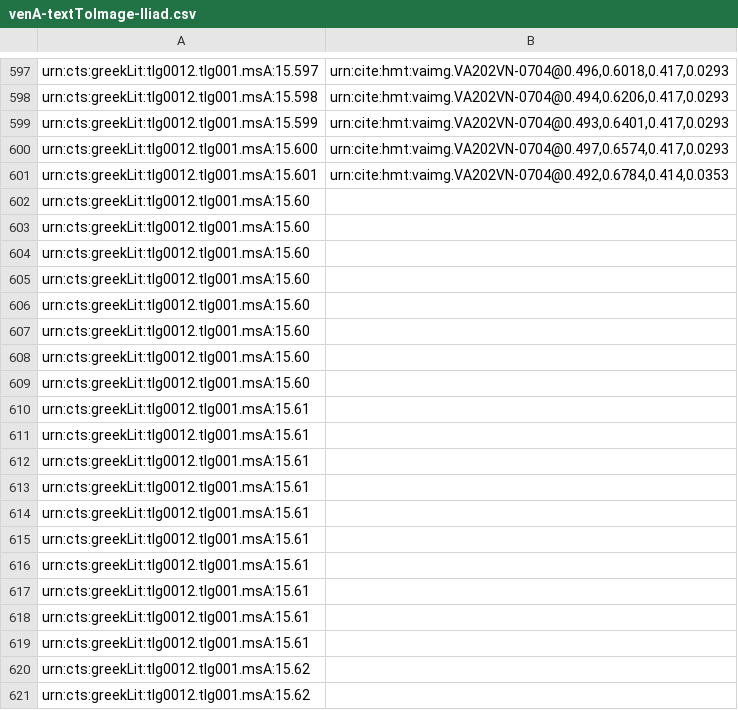
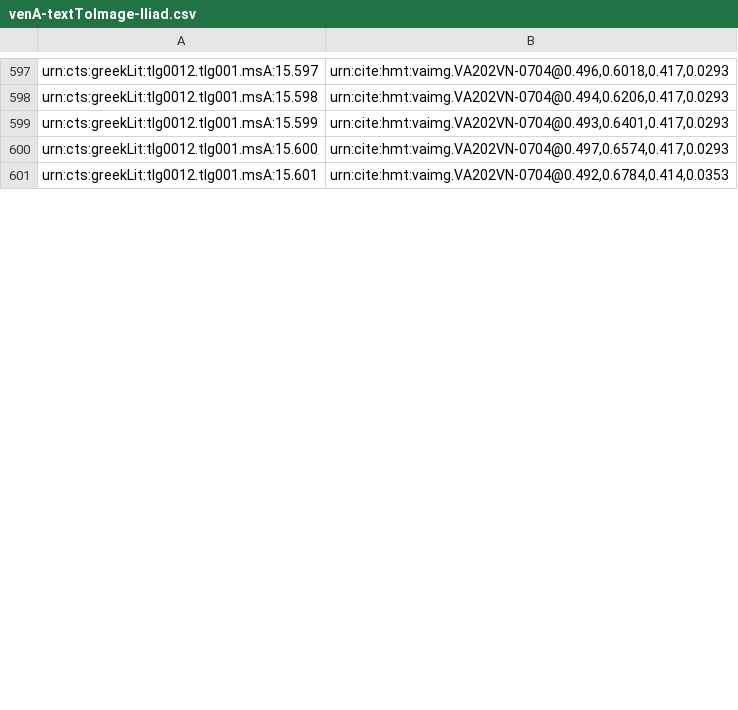
Before and after one commit to cjschu17/closed-venA-15, a CSV file: Indices/venA-textToImage-Iliad.csv, drawn as a sheet; only a part is shown, gaps mark what is left out; removed rows and columns are numbered as before the commit, all else as after; the diff covers the shown part only; the diff names each change by its address in the sheet, - before the commit and + after, or states it on an @@ line.

Commit message:
Update venA-textToImage-Iliad.csv
indexed lines on 203r, through 626

```diff
--- a/Indices/venA-textToImage-Iliad.csv
+++ b/Indices/venA-textToImage-Iliad.csv
-row 602: urn:cts:greekLit:tlg0012.tlg001.msA:15.60
-row 603: urn:cts:greekLit:tlg0012.tlg001.msA:15.60
-row 604: urn:cts:greekLit:tlg0012.tlg001.msA:15.60
-row 605: urn:cts:greekLit:tlg0012.tlg001.msA:15.60
-row 606: urn:cts:greekLit:tlg0012.tlg001.msA:15.60
-row 607: urn:cts:greekLit:tlg0012.tlg001.msA:15.60
-row 608: urn:cts:greekLit:tlg0012.tlg001.msA:15.60
-row 609: urn:cts:greekLit:tlg0012.tlg001.msA:15.60
-row 610: urn:cts:greekLit:tlg0012.tlg001.msA:15.61
-row 611: urn:cts:greekLit:tlg0012.tlg001.msA:15.61
-row 612: urn:cts:greekLit:tlg0012.tlg001.msA:15.61
-row 613: urn:cts:greekLit:tlg0012.tlg001.msA:15.61
-row 614: urn:cts:greekLit:tlg0012.tlg001.msA:15.61
-row 615: urn:cts:greekLit:tlg0012.tlg001.msA:15.61
-row 616: urn:cts:greekLit:tlg0012.tlg001.msA:15.61
-row 617: urn:cts:greekLit:tlg0012.tlg001.msA:15.61
-row 618: urn:cts:greekLit:tlg0012.tlg001.msA:15.61
-row 619: urn:cts:greekLit:tlg0012.tlg001.msA:15.61
-row 620: urn:cts:greekLit:tlg0012.tlg001.msA:15.62
-row 621: urn:cts:greekLit:tlg0012.tlg001.msA:15.62
```
Also changed, not shown: 25 added rows and 5 removed rows elsewhere in this file.
